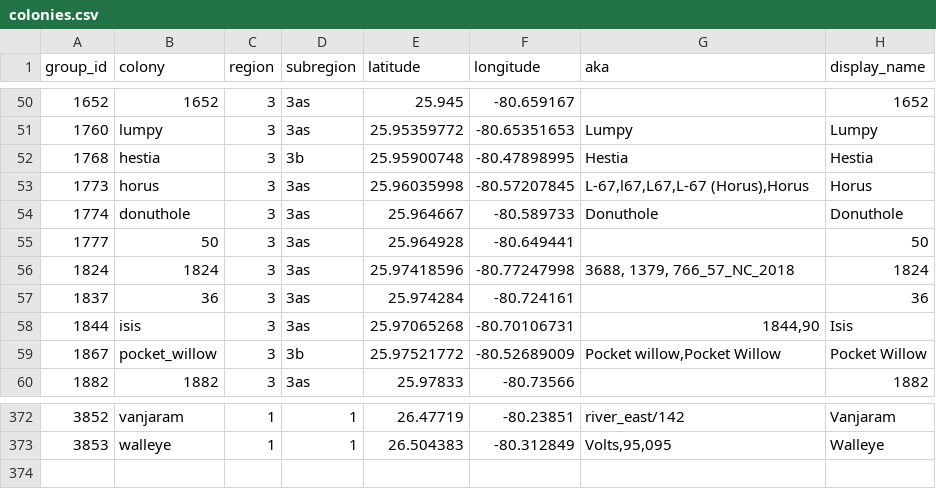
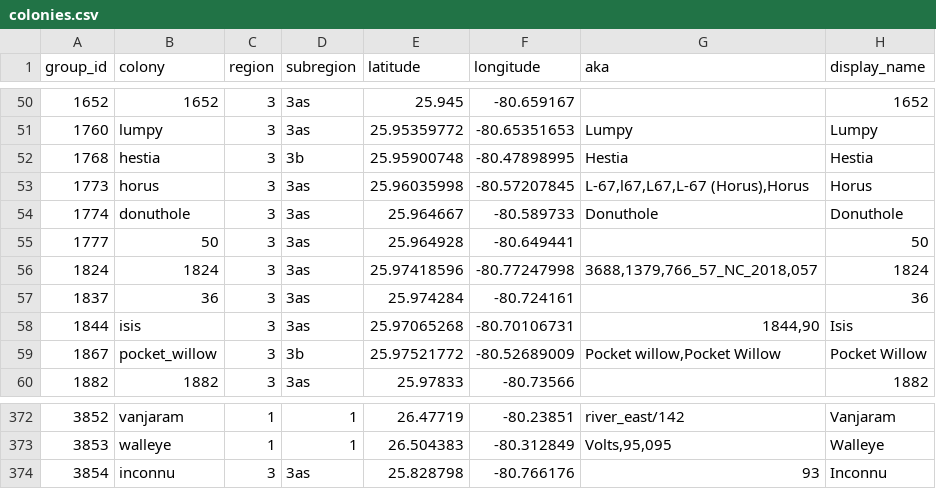
Before and after one commit to weecology/EvergladesWadingBird, a CSV file: SiteandMethods/colonies.csv, drawn as a sheet; only a part is shown, gaps mark what is left out.

Commit message:
Add 2025 field data [minor] (#175)
* Update scripts
* Add new/renamed colonies
* Add ground transects 2025
* Add flight survey data 2025
* Add nest check data 2025
* Update colony shapefiles

```diff
--- a/SiteandMethods/colonies.csv
+++ b/SiteandMethods/colonies.csv
@@ -55,3 +55,3 @@
 1777,50,3,3as,25.964928,-80.649441,"","50"
-1824,1824,3,3as,25.97418596,-80.77247998,"3688, 1379, 766_57_NC_2018","1824"
+1824,1824,3,3as,25.97418596,-80.77247998,"3688,1379,766_57_NC_2018,057","1824"
 1837,36,3,3as,25.974284,-80.724161,"","36"
@@ -373 +373,2 @@
 3853,walleye,1,1,26.504383,-80.312849,"Volts,95,095","Walleye"
+3854,inconnu,3,3as,25.828798,-80.766176,"93","Inconnu"
```
Also changed, not shown: 14 other files.
